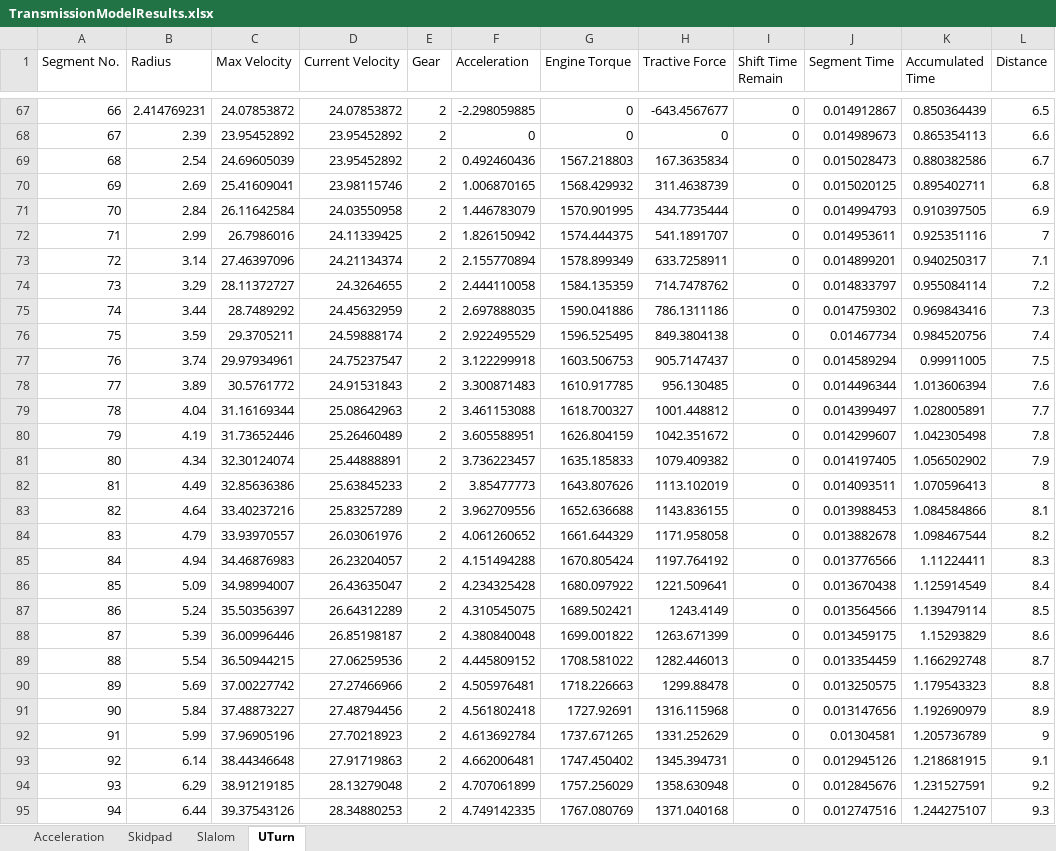
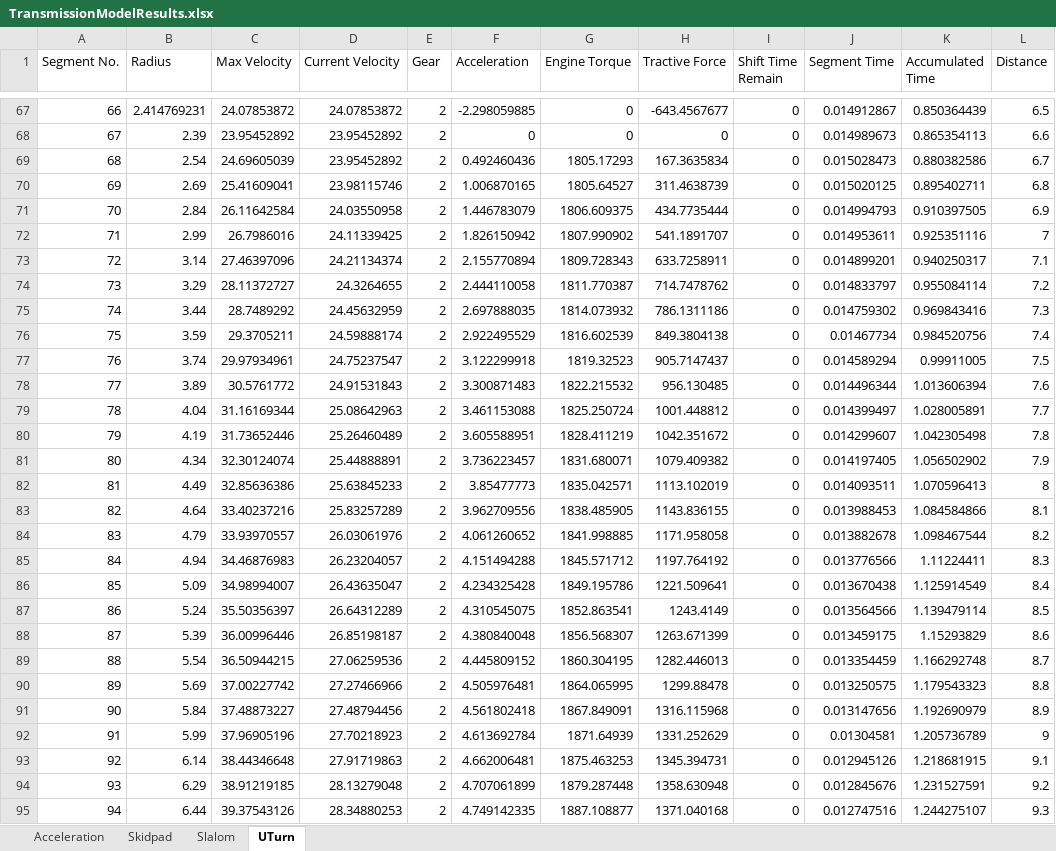
Before and after one commit to weehonghan/DifferentialModel, an Excel workbook: TransmissionModelResults.xlsx, sheet UTurn, drawn as a sheet; only a part is shown, gaps mark what is left out; values as stored, in another font and other column widths than the file's, no borders; the diff covers the shown part only; the diff names each change by its address in the sheet, - before the commit and + after, or states it on an @@ line.

Commit message:
R15 Updated Torque Curve 140215 Version

```diff
--- a/TransmissionModelResults.xlsx (sheet UTurn)
+++ b/TransmissionModelResults.xlsx (sheet UTurn)
-G69 (Engine Torque): 1567.218803
+G69 (Engine Torque): 1805.17293
-G70 (Engine Torque): 1568.429932
+G70 (Engine Torque): 1805.64527
-G71 (Engine Torque): 1570.901995
+G71 (Engine Torque): 1806.609375
-G72 (Engine Torque): 1574.444375
+G72 (Engine Torque): 1807.990902
-G73 (Engine Torque): 1578.899349
+G73 (Engine Torque): 1809.728343
-G74 (Engine Torque): 1584.135359
+G74 (Engine Torque): 1811.770387
-G75 (Engine Torque): 1590.041886
+G75 (Engine Torque): 1814.073932
-G76 (Engine Torque): 1596.525495
+G76 (Engine Torque): 1816.602539
-G77 (Engine Torque): 1603.506753
+G77 (Engine Torque): 1819.32523
-G78 (Engine Torque): 1610.917785
+G78 (Engine Torque): 1822.215532
-G79 (Engine Torque): 1618.700327
+G79 (Engine Torque): 1825.250724
-G80 (Engine Torque): 1626.804159
+G80 (Engine Torque): 1828.411219
-G81 (Engine Torque): 1635.185833
+G81 (Engine Torque): 1831.680071
-G82 (Engine Torque): 1643.807626
+G82 (Engine Torque): 1835.042571
-G83 (Engine Torque): 1652.636688
+G83 (Engine Torque): 1838.485905
-G84 (Engine Torque): 1661.644329
+G84 (Engine Torque): 1841.998885
-G85 (Engine Torque): 1670.805424
+G85 (Engine Torque): 1845.571712
-G86 (Engine Torque): 1680.097922
+G86 (Engine Torque): 1849.195786
-G87 (Engine Torque): 1689.502421
+G87 (Engine Torque): 1852.863541
-G88 (Engine Torque): 1699.001822
+G88 (Engine Torque): 1856.568307
-G89 (Engine Torque): 1708.581022
+G89 (Engine Torque): 1860.304195
-G90 (Engine Torque): 1718.226663
+G90 (Engine Torque): 1864.065995
-G91 (Engine Torque): 1727.92691
+G91 (Engine Torque): 1867.849091
-G92 (Engine Torque): 1737.671265
+G92 (Engine Torque): 1871.64939
-G93 (Engine Torque): 1747.450402
+G93 (Engine Torque): 1875.463253
-G94 (Engine Torque): 1757.256029
+G94 (Engine Torque): 1879.287448
-G95 (Engine Torque): 1767.080769
+G95 (Engine Torque): 1887.108877
```
Also changed, not shown: 48 edited cells elsewhere in this sheet, sheet Acceleration, sheet Skidpad, sheet Slalom, R15EngineTorqueCurve.xlsx, 3 other files.
